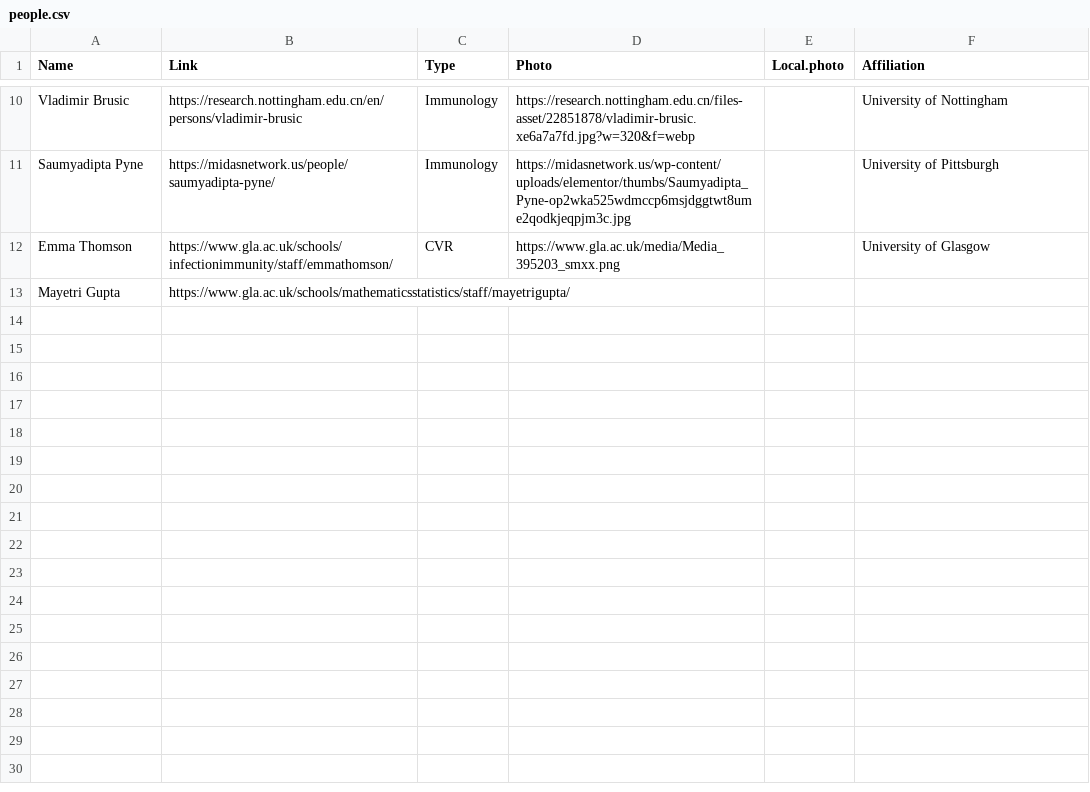
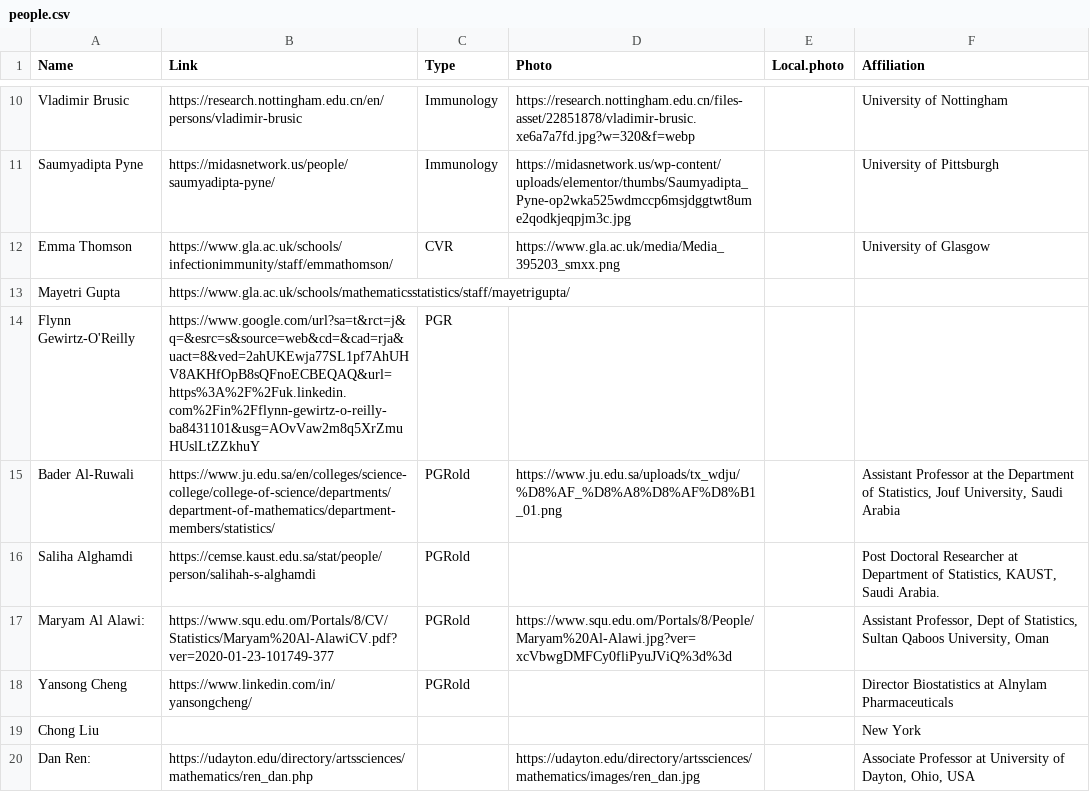
Before and after one commit to surajitstat/surajitstat.github.io, a CSV file: _data/people.csv, drawn as a sheet; only a part is shown, gaps mark what is left out; the diff names each change by its address in the sheet, - before the commit and + after, or states it on an @@ line.

```diff
--- a/_data/people.csv
+++ b/_data/people.csv
+row 14: Flynn Gewirtz-O'Reilly | https://www.google.com/url?sa=t&rct=j&q=&esrc=s&source=web&cd=&cad=rja&uact=8&ved=2ahUKEwja77SL1pf7AhUHV8AKHfOpB8sQFnoECBEQAQ&url=https%3A%2F%2Fuk.linkedin.com%2Fin%2Fflynn-gewirtz-o-reilly-ba8431101&usg=AOvVaw2m8q5XrZmuHUslLtZZkhuY | PGR
+row 15: Bader Al-Ruwali | https://www.ju.edu.sa/en/colleges/science-college/college-of-science/departments/department-of-mathematics/department-members/statistics/ | PGRold | https://www.ju.edu.sa/uploads/tx_wdju/%D8%AF_%D8%A8%D8%AF%D8%B1_01.png |  | Assistant Professor at the Department of Statistics, Jouf University, Saudi Arabia
+row 16: Saliha Alghamdi | https://cemse.kaust.edu.sa/stat/people/person/salihah-s-alghamdi | PGRold |  |  | Post Doctoral Researcher at Department of Statistics, KAUST, Saudi Arabia.
+row 17: Maryam Al Alawi: | https://www.squ.edu.om/Portals/8/CV/Statistics/Maryam%20Al-AlawiCV.pdf?ver=2020-01-23-101749-377 | PGRold | https://www.squ.edu.om/Portals/8/People/Maryam%20Al-Alawi.jpg?ver=xcVbwgDMFCy0fliPyuJViQ%3d%3d |  | Assistant Professor, Dept of Statistics, Sultan Qaboos University, Oman
+row 18: Yansong Cheng | https://www.linkedin.com/in/yansongcheng/ | PGRold |  |  | Director Biostatistics at Alnylam Pharmaceuticals
+row 19: Chong Liu |  |  |  |  | New York
+row 20: Dan Ren: | https://udayton.edu/directory/artssciences/mathematics/ren_dan.php |  | https://udayton.edu/directory/artssciences/mathematics/images/ren_dan.jpg |  | Associate Professor at University of Dayton, Ohio, USA
```
Also changed, not shown: 3 other files.
